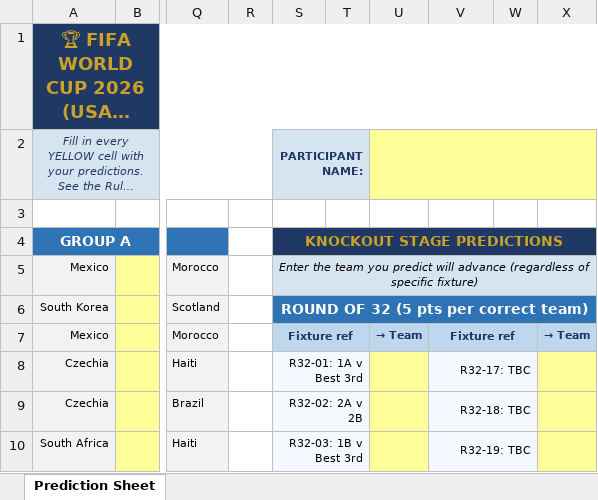
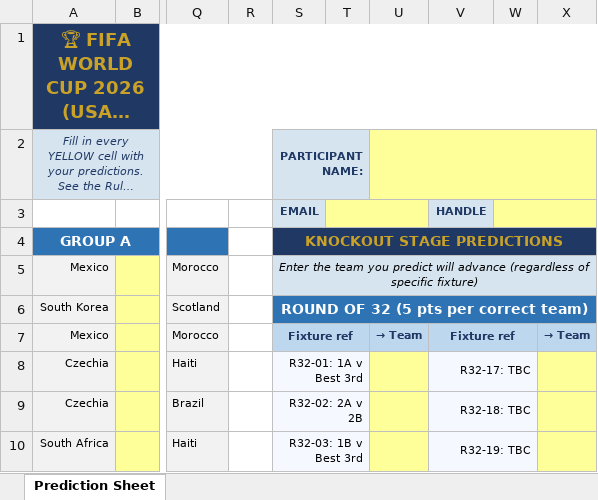
Before and after one commit to varungupta11288-dev/fifa-predictor, an Excel workbook: asset/WC2026_Predictor_Entry_Sheet (v1).xlsx, sheet Prediction Sheet, drawn as a sheet; only a part is shown, gaps mark what is left out; long unchanged cells end in …; values as stored, in another font and other column widths than the file's, no borders; rows hold the shown columns only; the diff names each change by its address in the sheet, - before the commit and + after, or states it on an @@ line.

Commit message:
chore: privacy hardening + local deploy via gh-pages branch
- Gitignore data/submissions/, data/predictions/, data/roster*, ~$*.xlsx
- Strip email + sourceFile at the data layer so neither field can reach
  rendered HTML
- Add Email + Handle input cells to the entry sheet template (T3, W3)
- Replace CI deploy workflow with a tests-only one; deploys now happen
  locally via npm run deploy which builds and pushes _site/ to gh-pages
  using a worktree
- Add scripts/list-links.js (npm run links) for share-URL generation

GitHub Pages must be configured to deploy from branch gh-pages / (root).

```diff
--- a/asset/WC2026_Predictor_Entry_Sheet (v1).xlsx (sheet Prediction Sheet)
+++ b/asset/WC2026_Predictor_Entry_Sheet (v1).xlsx (sheet Prediction Sheet)
-T2 fill: none
+T2 fill: #D6E4F0
-V2:X2 fill: none
+V2:X2 fill: #FFFF99
-row 3: (empty)
+row 3:  |  |  |  | EMAIL |  |  | HANDLE
-S3 fill: none
+S3 fill: #D6E4F0
-T3:U3 fill: none
+T3:U3 fill: #FFFF99
+T3:U3 merged
-V3 fill: none
+V3 fill: #D6E4F0
-W3:X3 fill: none
+W3:X3 fill: #FFFF99
+W3:X3 merged
```
Also changed, not shown: 20 other files.
